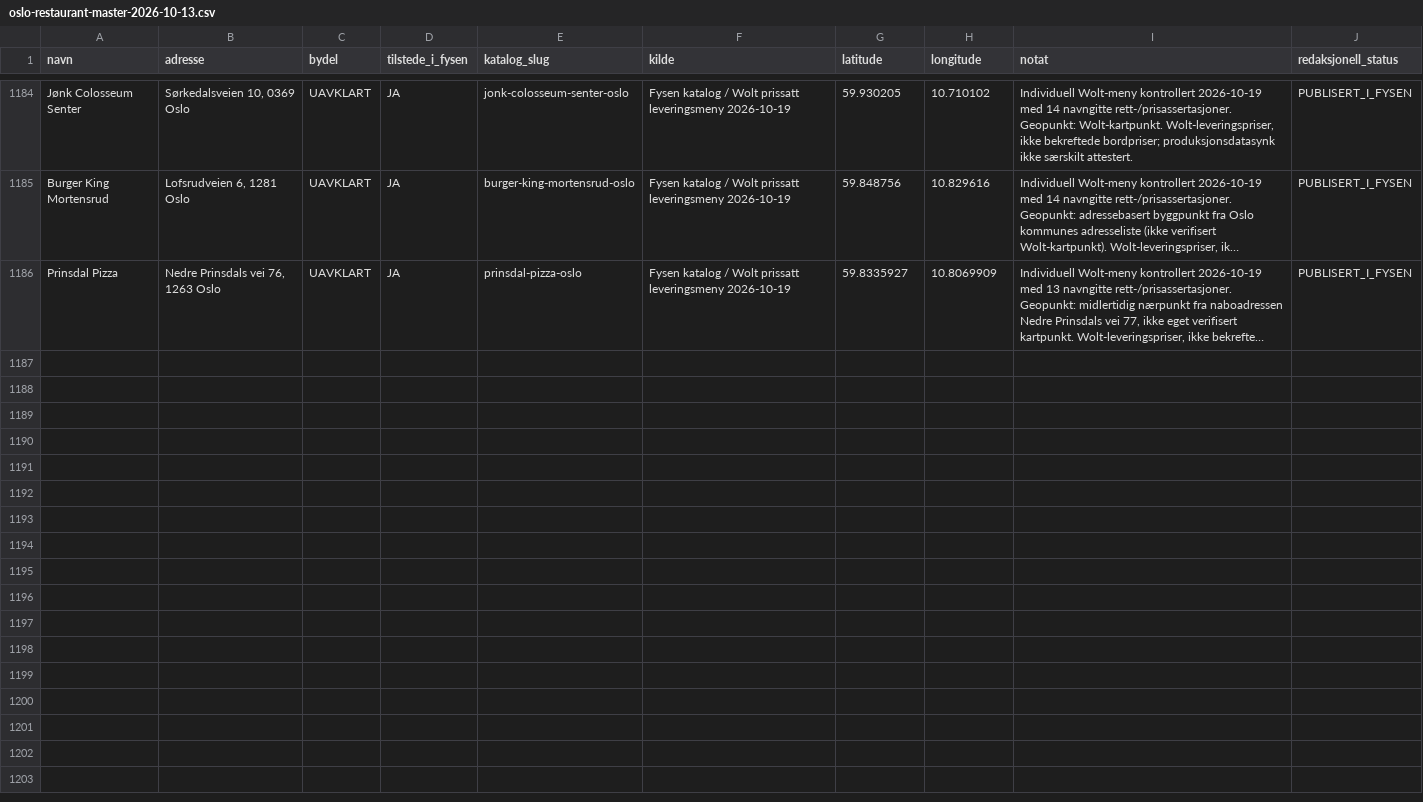
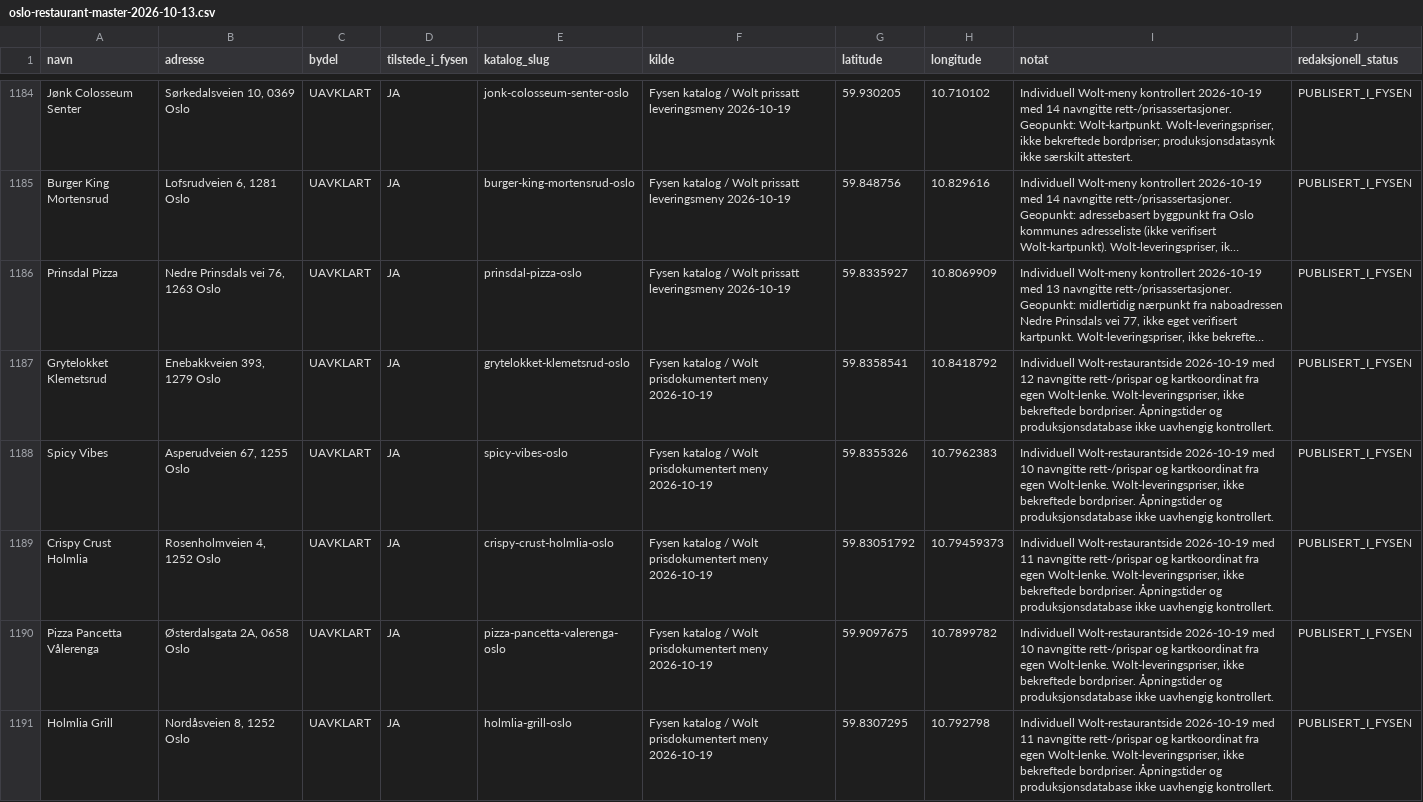
Before and after one commit to Paradispartiet/fysen, a CSV file: docs/oslo-restaurant-master-2026-10-13.csv, drawn as a sheet; only a part is shown, gaps mark what is left out; long unchanged cells end in …; the diff covers the shown part only; the diff names each change by its address in the sheet, - before the commit and + after, or states it on an @@ line.

Commit message:
Oslo: 9 nye Wolt-menyer med dokumenterte priser (965 → 974) (#987)
* catalog(oslo): add ten Wolt-priced South and East Oslo restaurants

* catalog(oslo): defer Abildsø due to live Wolt price discrepancy

* catalog(oslo): replace volatile Grytelokket promo assertions with stable priced dishes

* catalog(oslo): use live-extracted Holmlia Grill menu item

* catalog(oslo): align Pancetta assertions with strict live Wolt extraction

```diff
--- a/docs/oslo-restaurant-master-2026-10-13.csv
+++ b/docs/oslo-restaurant-master-2026-10-13.csv
+row 1187: Grytelokket Klemetsrud | Enebakkveien 393, 1279 Oslo | UAVKLART | JA | grytelokket-klemetsrud-oslo | Fysen katalog / Wolt prisdokumentert meny 2026-10-19 | 59.8358541 | 10.8418792 | Individuell Wolt-restaurantside 2026-10-19 med 12 navngitte rett-/prispar og kartkoordinat fra egen Wolt-lenke. Wolt-leveringspriser, ikke bekreftede bordpriser. Åpningstider og produksjonsdatabase ikke uavhengig kontrollert. | PUBLISERT_I_FYSEN
+row 1188: Spicy Vibes | Asperudveien 67, 1255 Oslo | UAVKLART | JA | spicy-vibes-oslo | Fysen katalog / Wolt prisdokumentert meny 2026-10-19 | 59.8355326 | 10.7962383 | Individuell Wolt-restaurantside 2026-10-19 med 10 navngitte rett-/prispar og kartkoordinat fra egen Wolt-lenke. Wolt-leveringspriser, ikke bekreftede bordpriser. Åpningstider og produksjonsdatabase ikke uavhengig kontrollert. | PUBLISERT_I_FYSEN
+row 1189: Crispy Crust Holmlia | Rosenholmveien 4, 1252 Oslo | UAVKLART | JA | crispy-crust-holmlia-oslo | Fysen katalog / Wolt prisdokumentert meny 2026-10-19 | 59.83051792 | 10.79459373 | Individuell Wolt-restaurantside 2026-10-19 med 11 navngitte rett-/prispar og kartkoordinat fra egen Wolt-lenke. Wolt-leveringspriser, ikke bekreftede bordpriser. Åpningstider og produksjonsdatabase ikke uavhengig kontrollert. | PUBLISERT_I_FYSEN
+row 1190: Pizza Pancetta Vålerenga | Østerdalsgata 2A, 0658 Oslo | UAVKLART | JA | pizza-pancetta-valerenga-oslo | Fysen katalog / Wolt prisdokumentert meny 2026-10-19 | 59.9097675 | 10.7899782 | Individuell Wolt-restaurantside 2026-10-19 med 10 navngitte rett-/prispar og kartkoordinat fra egen Wolt-lenke. Wolt-leveringspriser, ikke bekreftede bordpriser. Åpningstider og produksjonsdatabase ikke uavhengig kontrollert. | PUBLISERT_I_FYSEN
+row 1191: Holmlia Grill | Nordåsveien 8, 1252 Oslo | UAVKLART | JA | holmlia-grill-oslo | Fysen katalog / Wolt prisdokumentert meny 2026-10-19 | 59.8307295 | 10.792798 | Individuell Wolt-restaurantside 2026-10-19 med 11 navngitte rett-/prispar og kartkoordinat fra egen Wolt-lenke. Wolt-leveringspriser, ikke bekreftede bordpriser. Åpningstider og produksjonsdatabase ikke uavhengig kontrollert. | PUBLISERT_I_FYSEN
```
Also changed, not shown: 4 added rows elsewhere in this file, 9 other files.
